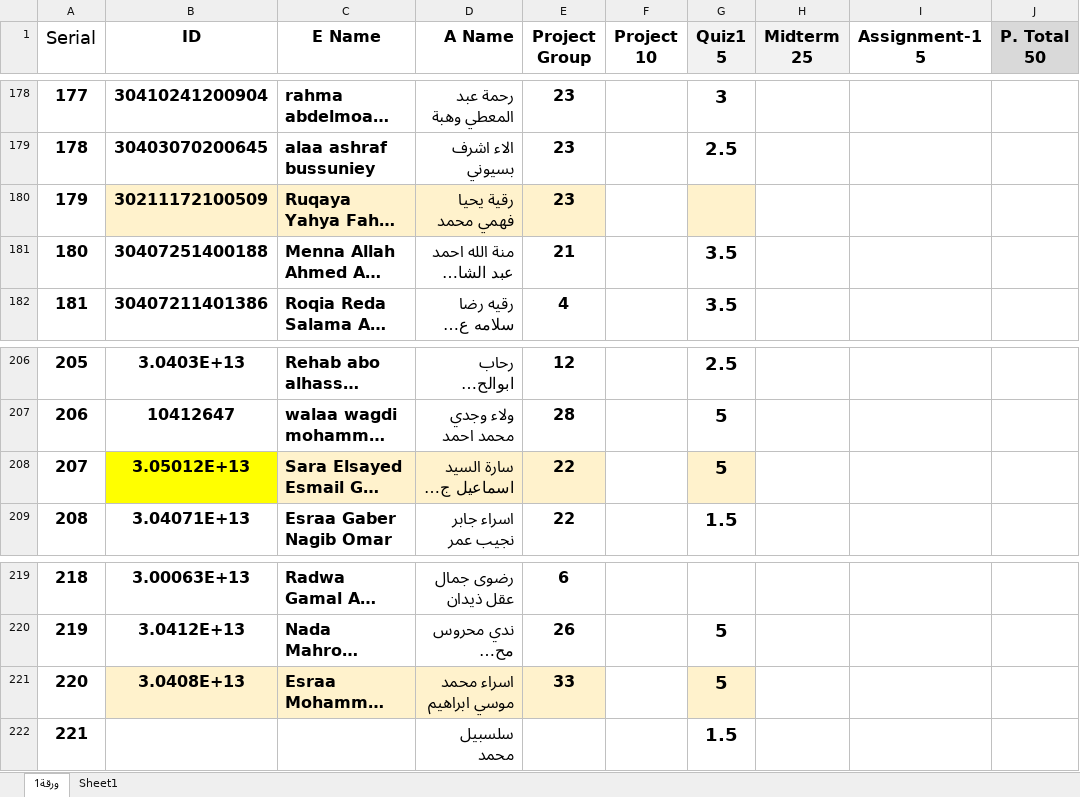
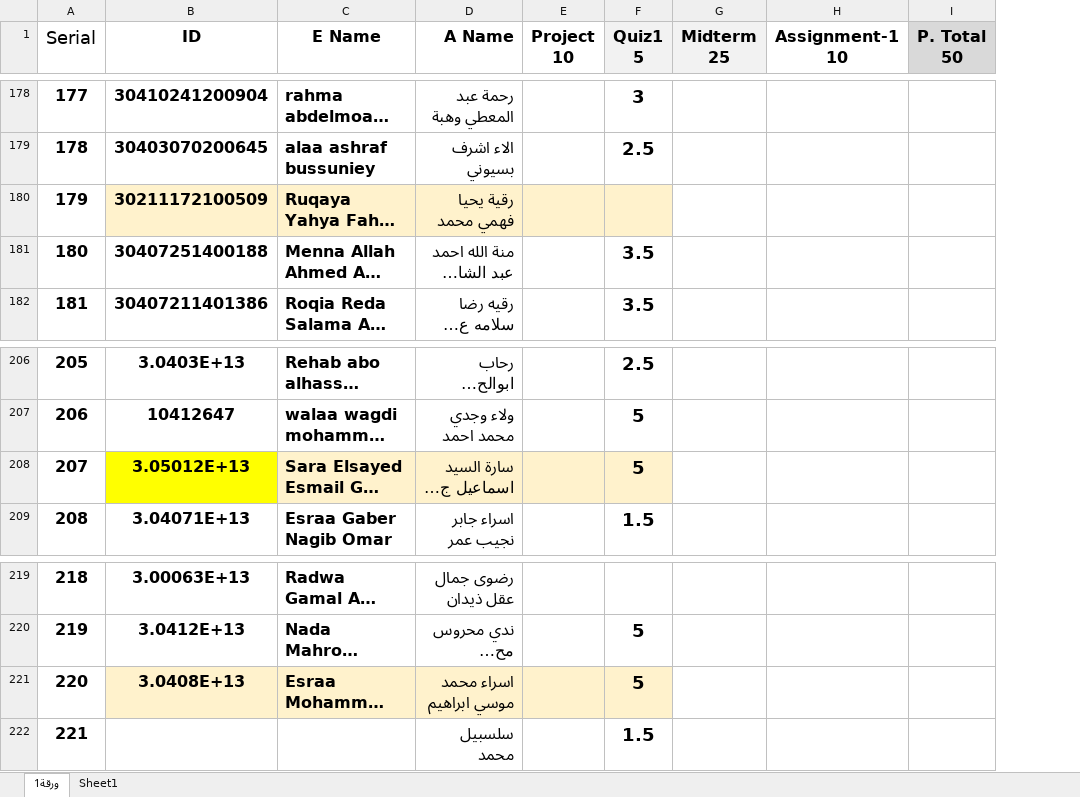
Before and after one commit to nmaigm/Azhar, an Excel workbook: Natiga2026-2027-1.xlsx, sheet ورقة1, drawn as a sheet; only a part is shown, gaps mark what is left out; long unchanged cells end in …; values as stored, in another font and other column widths than the file's, no borders; removed rows and columns are numbered as before the commit, all else as after; the diff covers the shown part only; the diff names each change by its address in the sheet, - before the commit and + after, or states it on an @@ line.

Commit message:
Add files via upload

```diff
--- a/Natiga2026-2027-1.xlsx (sheet ورقة1)
+++ b/Natiga2026-2027-1.xlsx (sheet ورقة1)
-column E (Project Group), rows 178-182: 23 | 23 | 23 | 21 | 4; rows 206-209: 12 | 28 | 22 | 22; rows 219-221: 6 | 26 | 33
-column I (Assignment-1 5), empty
+column H (Assignment-1 10), empty
-E180 fill: none
+E180 fill: #FFF2CC
-E208 fill: none
+E208 fill: #FFF2CC
-E221 fill: none
+E221 fill: #FFF2CC
```
Also changed, not shown: cell formats elsewhere in this sheet.
